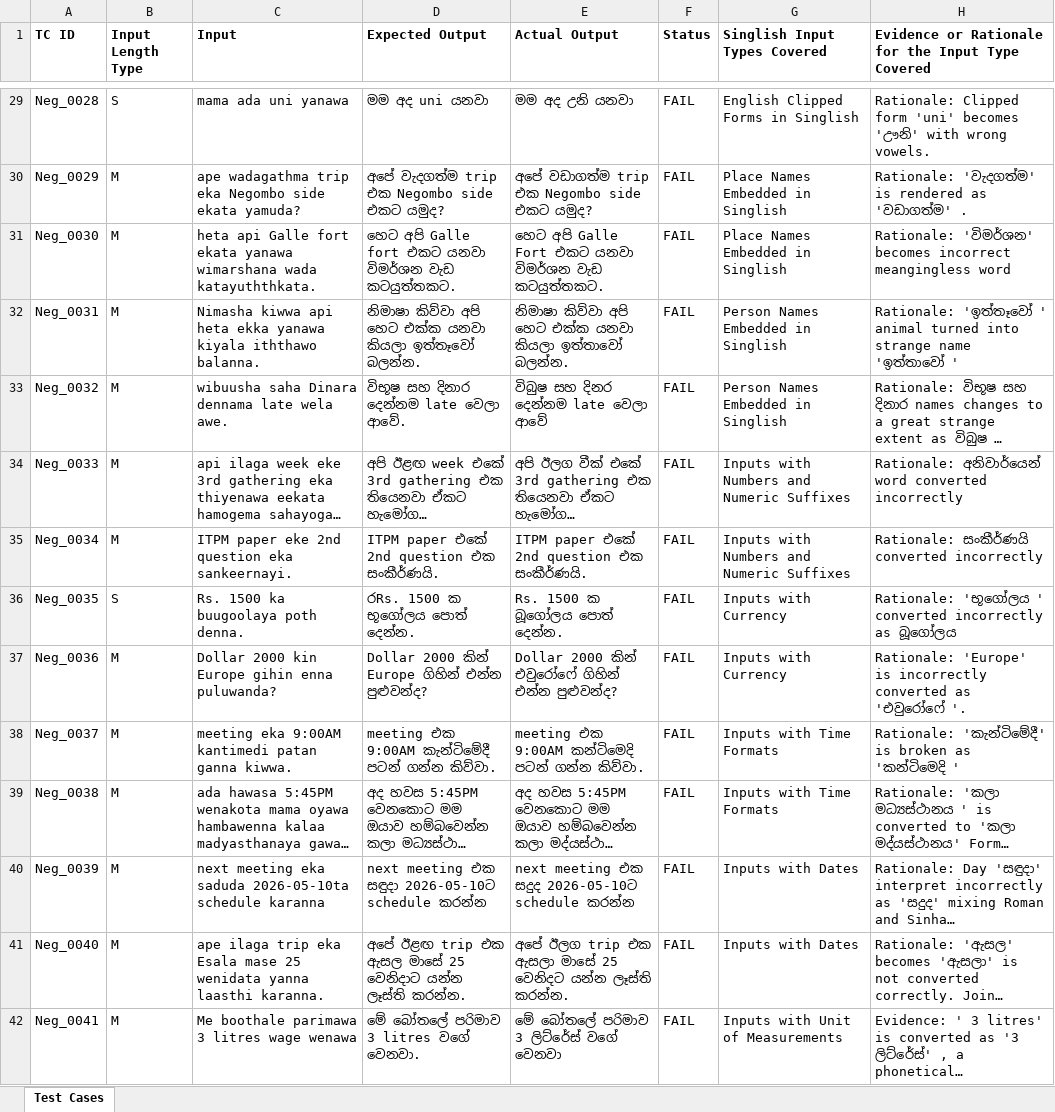
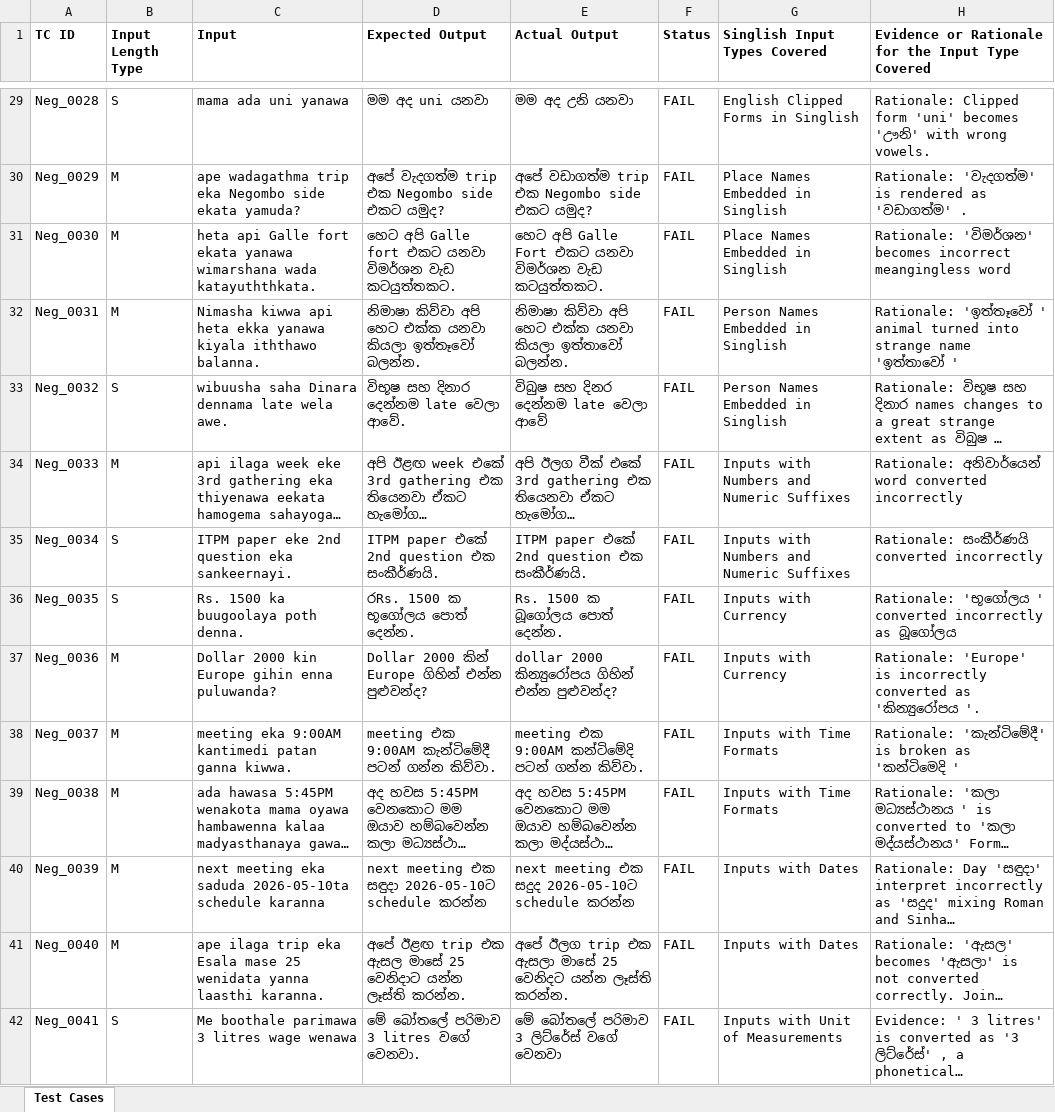
Before and after one commit to YasassriThamaliEkanayaka/IT23665866_ITPM_ASSIGNMENT_01, an Excel workbook: IT23665866_Assignment 1 - Test cases.xlsx, sheet Test Cases, drawn as a sheet; only a part is shown, gaps mark what is left out; long unchanged cells end in …; values as stored, in another font and other column widths than the file's, no borders; the diff covers the shown part only; the diff names each change by its address in the sheet, - before the commit and + after, or states it on an @@ line.

```diff
--- a/IT23665866_Assignment 1 - Test cases.xlsx (sheet Test Cases)
+++ b/IT23665866_Assignment 1 - Test cases.xlsx (sheet Test Cases)
-B33 (Input Length Type): M
+B33 (Input Length Type): S
-B35 (Input Length Type): M
+B35 (Input Length Type): S
-E37 (Actual Output): Dollar 2000 කින් එවුරෝෆේ ගිහින් එන්න…
+E37 (Actual Output): dollar 2000 කින්‍යුරෝපය ගිහින් එන්න…
-H37: …converted as 'එවුරෝෆේ '.
+H37: …converted as 'කින්‍යුරෝපය '.
-E38 (Actual Output): meeting එක 9:00AM කන්ටිමෙදි පටන් ගන්න කිව්වා.
+E38 (Actual Output): meeting එක 9:00AM කන්ටිමේදි පටන් ගන්න කිව්වා.
-B42 (Input Length Type): M
+B42 (Input Length Type): S
```
Also changed, not shown: 44 edited cells elsewhere in this sheet.
